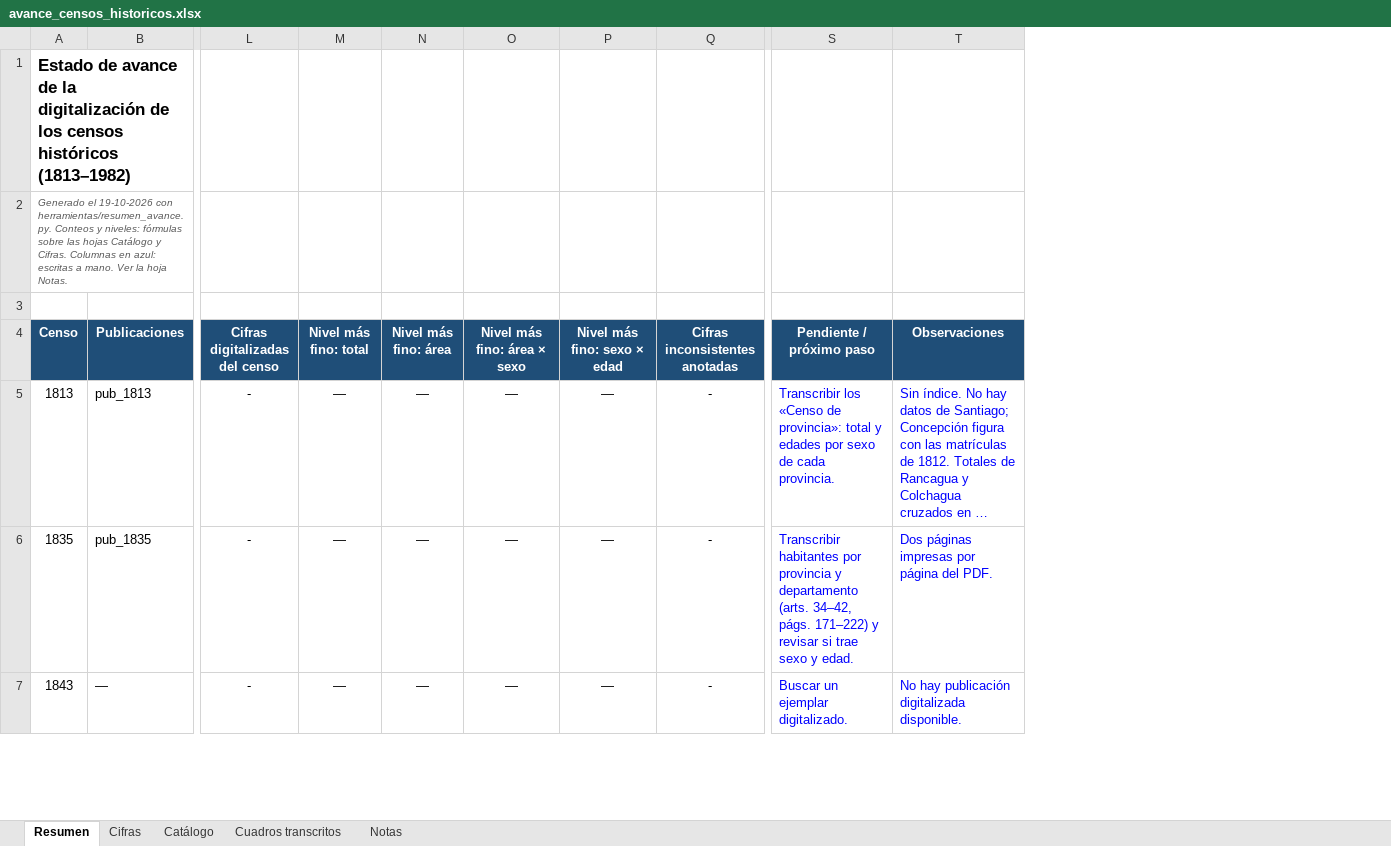
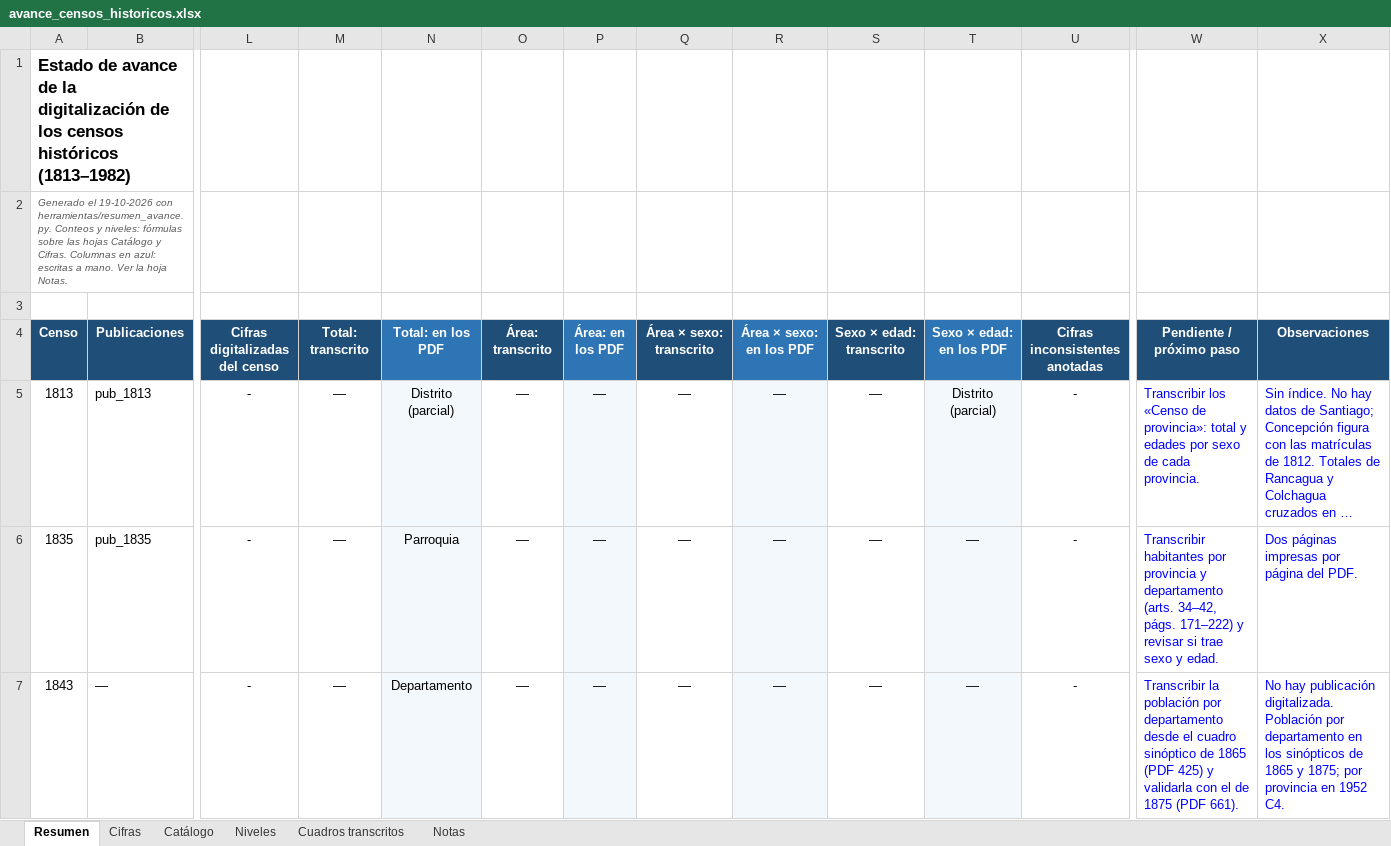
Before and after one commit to edgardo-cerda/censos-chile, an Excel workbook: productos/avance/avance_censos_historicos.xlsx, sheet Resumen, drawn as a sheet; only a part is shown, gaps mark what is left out; long unchanged cells end in …; values as stored, in another font and other column widths than the file's, no borders; conditional formats not drawn; addresses are those after the commit; the diff covers the shown part only; the diff names each change by its address in the sheet, - before the commit and + after, or states it on an @@ line.

```diff
--- a/productos/avance/avance_censos_historicos.xlsx (sheet Resumen)
+++ b/productos/avance/avance_censos_historicos.xlsx (sheet Resumen)
+sheet tab: Niveles
+column N (Total: en los PDF), rows 5-7: Distrito (parcial) | Parroquia | Departamento
+column P (Área: en los PDF), rows 5-7: all —
+column R (Área × sexo: en los PDF), rows 5-7: all —
+column T (Sexo × edad: en los PDF), rows 5-7: Distrito (parcial) | — | —
-M4: Nivel más fino: total
+M4: Total: transcrito
-O4: Nivel más fino: área
+O4: Área: transcrito
-Q4: Nivel más fino: área × sexo
+Q4: Área × sexo: transcrito
-S4: Nivel más fino: sexo × edad
+S4: Sexo × edad: transcrito
-W7 (Pendiente / próximo paso): Buscar un ejemplar digitalizado.
+W7 (Pendiente / próximo paso): Transcribir la población por departamento desde el cuadro sinóptico de 1865 (PDF 425) y validarla con el de 1875 (PDF 661).
-X7 (Observaciones): …hay publicación digitalizada disponible.
+X7 (Observaciones): …hay publicación digitalizada. Población por departamento en los sinópticos de 1865 y 1875; por provincia en 1952 C4.
```
Also changed, not shown: 9 edited cells elsewhere in this sheet, sheet Catálogo, sheet Notas, formulas that keep their value, 5 other files.
